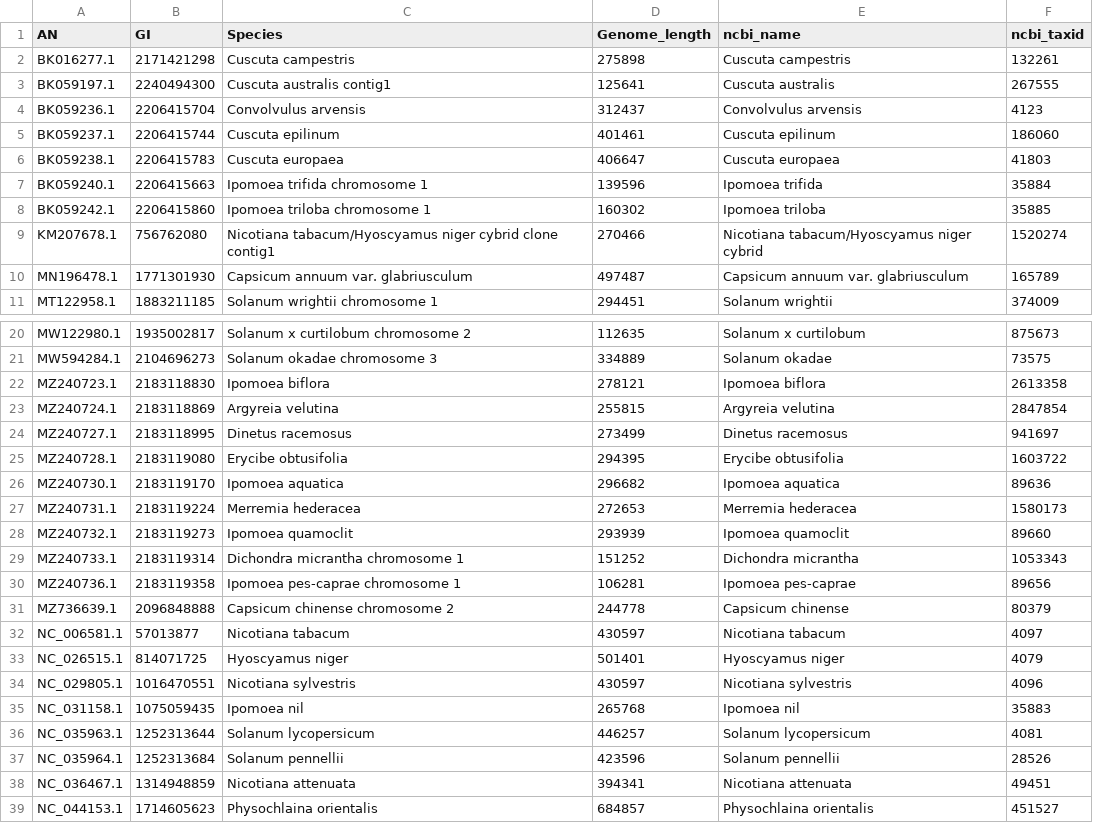
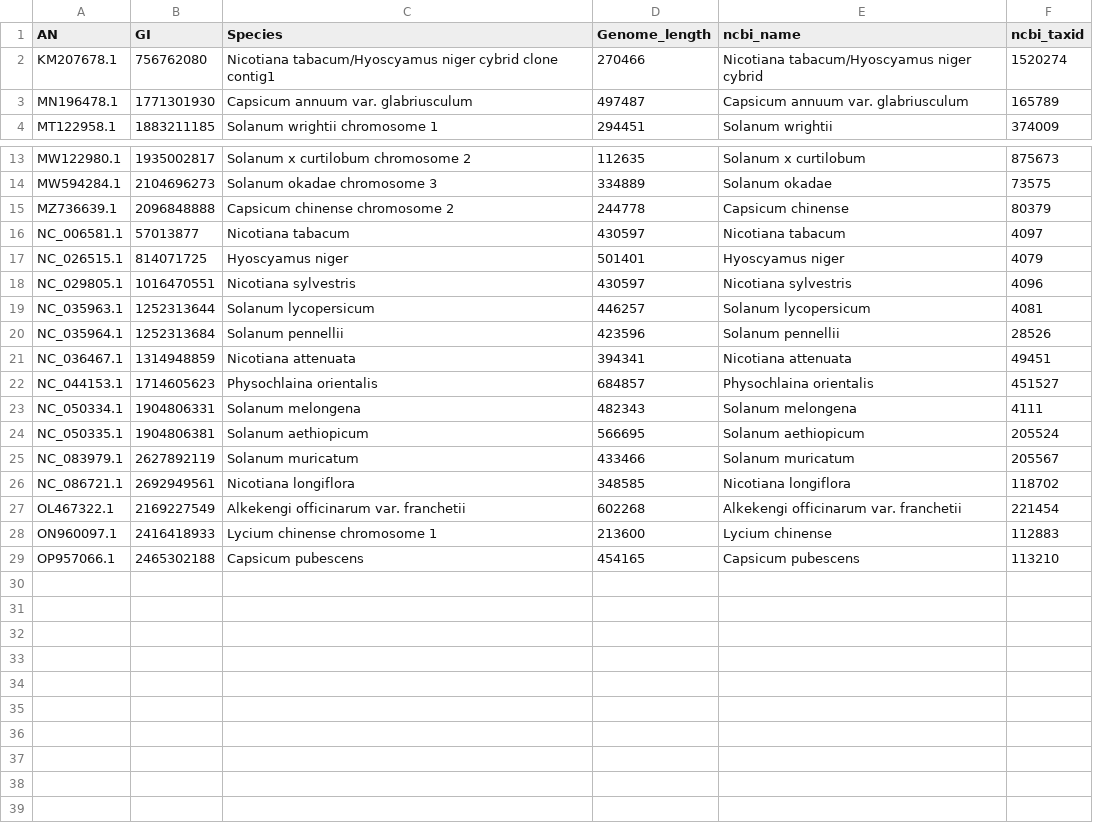
Before and after one commit to brenodupin/sam-honours, a TSV file: plants_mit/solanaceae/solanaceae.tsv, drawn as a sheet; only a part is shown, gaps mark what is left out; the shorter side is filled out with more unchanged rows; the diff covers the shown part only; the diff names each change by its address in the sheet, - before the commit and + after, or states it on an @@ line.

```diff
--- a/plants_mit/solanaceae/solanaceae.tsv
+++ b/plants_mit/solanaceae/solanaceae.tsv
-row 2: BK016277.1 | 2171421298 | Cuscuta campestris | 275898 | Cuscuta campestris | 132261
-row 3: BK059197.1 | 2240494300 | Cuscuta australis contig1 | 125641 | Cuscuta australis | 267555
-row 4: BK059236.1 | 2206415704 | Convolvulus arvensis | 312437 | Convolvulus arvensis | 4123
-row 5: BK059237.1 | 2206415744 | Cuscuta epilinum | 401461 | Cuscuta epilinum | 186060
-row 6: BK059238.1 | 2206415783 | Cuscuta europaea | 406647 | Cuscuta europaea | 41803
-row 7: BK059240.1 | 2206415663 | Ipomoea trifida chromosome 1 | 139596 | Ipomoea trifida | 35884
-row 8: BK059242.1 | 2206415860 | Ipomoea triloba chromosome 1 | 160302 | Ipomoea triloba | 35885
-row 22: MZ240723.1 | 2183118830 | Ipomoea biflora | 278121 | Ipomoea biflora | 2613358
-row 23: MZ240724.1 | 2183118869 | Argyreia velutina | 255815 | Argyreia velutina | 2847854
-row 24: MZ240727.1 | 2183118995 | Dinetus racemosus | 273499 | Dinetus racemosus | 941697
-row 25: MZ240728.1 | 2183119080 | Erycibe obtusifolia | 294395 | Erycibe obtusifolia | 1603722
-row 26: MZ240730.1 | 2183119170 | Ipomoea aquatica | 296682 | Ipomoea aquatica | 89636
-row 27: MZ240731.1 | 2183119224 | Merremia hederacea | 272653 | Merremia hederacea | 1580173
-row 28: MZ240732.1 | 2183119273 | Ipomoea quamoclit | 293939 | Ipomoea quamoclit | 89660
-row 29: MZ240733.1 | 2183119314 | Dichondra micrantha chromosome 1 | 151252 | Dichondra micrantha | 1053343
-row 30: MZ240736.1 | 2183119358 | Ipomoea pes-caprae chromosome 1 | 106281 | Ipomoea pes-caprae | 89656
-row 35: NC_031158.1 | 1075059435 | Ipomoea nil | 265768 | Ipomoea nil | 35883
```
Also changed, not shown: 4 removed rows elsewhere in this file, plants_mit/solanaceae/gene_pairs_filtered.tsv, plants_plt/solanaceae/alignments/prank_2026-09-30_gp_complete.tsv, 13 other files.
